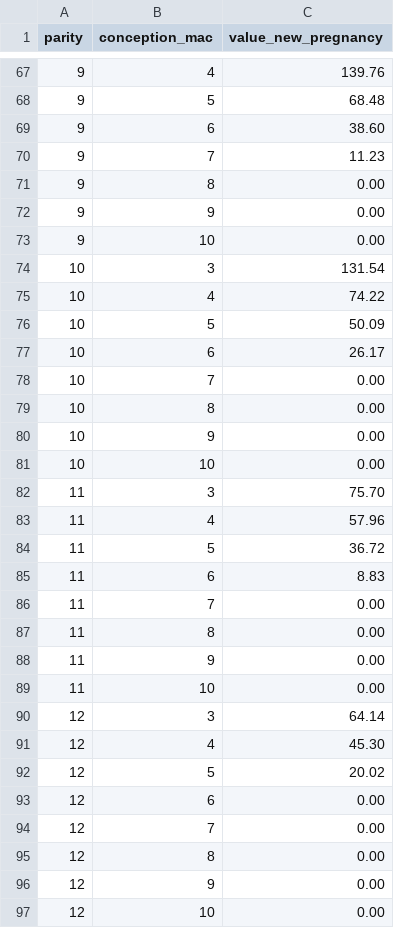
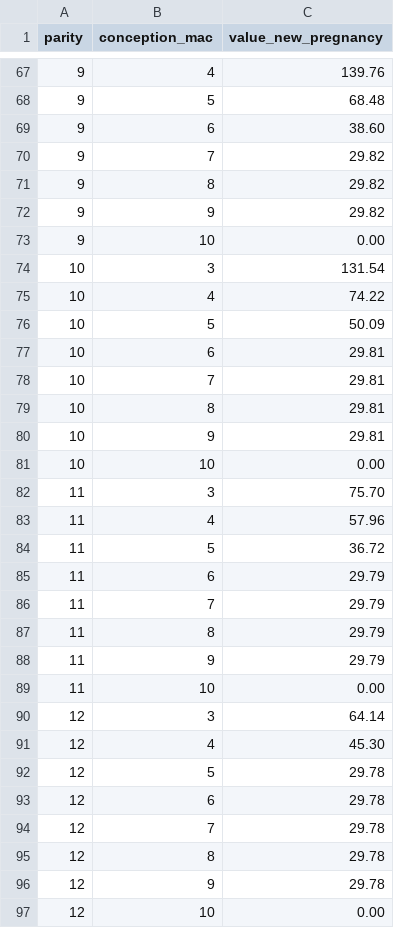
Before and after one commit to YijingGong/RL-for-Culling, a CSV file: dp_results/dp_2025_pregnancy.csv, drawn as a sheet; only a part is shown, gaps mark what is left out; the diff covers the shown part only.

```diff
--- a/dp_results/dp_2025_pregnancy.csv
+++ b/dp_results/dp_2025_pregnancy.csv
@@ -69,5 +69,5 @@ parity,conception_mac,value_new_pregnancy
 9,6,38.60
-9,7,11.23
-9,8,0.00
-9,9,0.00
+9,7,29.82
+9,8,29.82
+9,9,29.82
 9,10,0.00
@@ -76,6 +76,6 @@ parity,conception_mac,value_new_pregnancy
 10,5,50.09
-10,6,26.17
-10,7,0.00
-10,8,0.00
-10,9,0.00
+10,6,29.81
+10,7,29.81
+10,8,29.81
+10,9,29.81
 10,10,0.00
@@ -84,6 +84,6 @@ parity,conception_mac,value_new_pregnancy
 11,5,36.72
-11,6,8.83
-11,7,0.00
-11,8,0.00
-11,9,0.00
+11,6,29.79
+11,7,29.79
+11,8,29.79
+11,9,29.79
 11,10,0.00
@@ -91,7 +91,7 @@ parity,conception_mac,value_new_pregnancy
 12,4,45.30
-12,5,20.02
-12,6,0.00
-12,7,0.00
-12,8,0.00
-12,9,0.00
+12,5,29.78
+12,6,29.78
+12,7,29.78
+12,8,29.78
+12,9,29.78
 12,10,0.00
```
Also changed, not shown: 19 edited cells elsewhere in this file, dp_results/dp_2025_cm_cost.csv, dp_results/dp_OB_cm_cost.csv, 14 other files.
